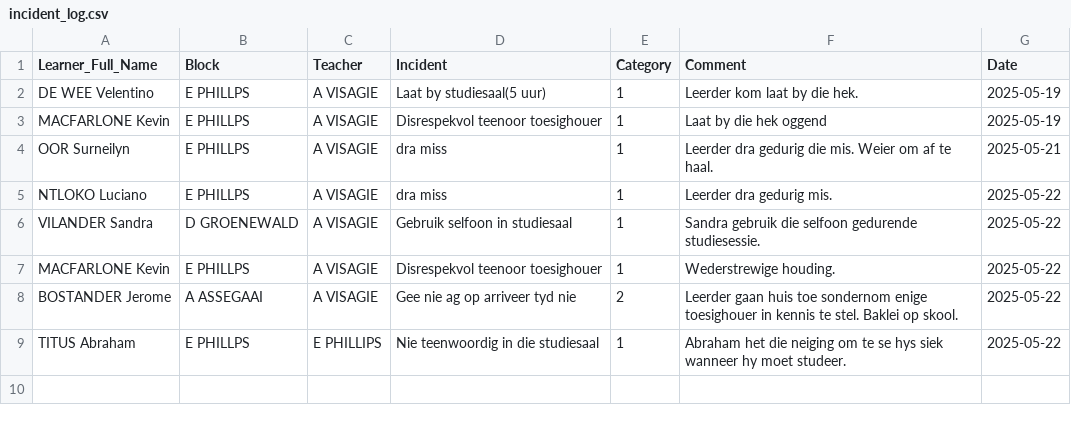
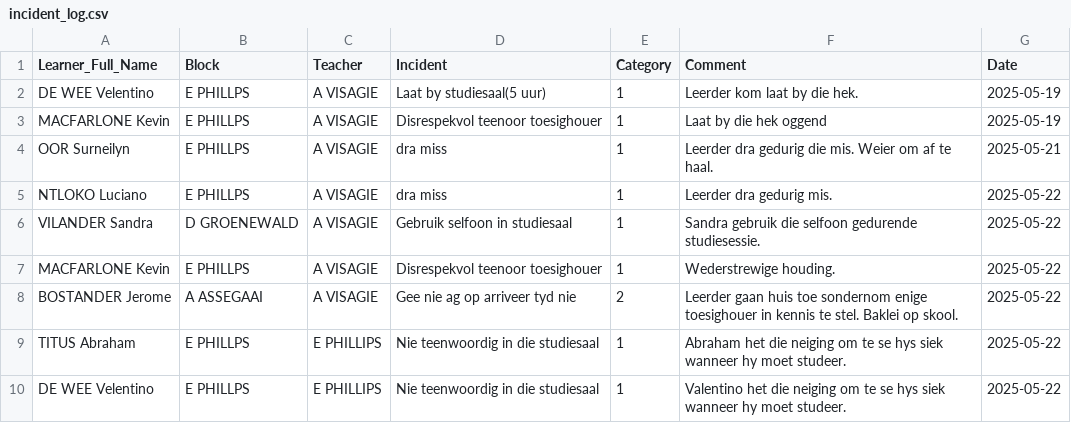
Before and after one commit to arnoldtRealph/hostel, a CSV file: incident_log.csv, drawn as a sheet; the diff names each change by its address in the sheet, - before the commit and + after, or states it on an @@ line.

Commit message:
Updated incident_log.csv with new incident

```diff
--- a/incident_log.csv
+++ b/incident_log.csv
+row 10: DE WEE Velentino | E PHILLPS | E PHILLIPS | Nie teenwoordig in die studiesaal | 1 | Valentino het die neiging om te se hys siek wanneer hy moet studeer. | 2025-05-22
```
